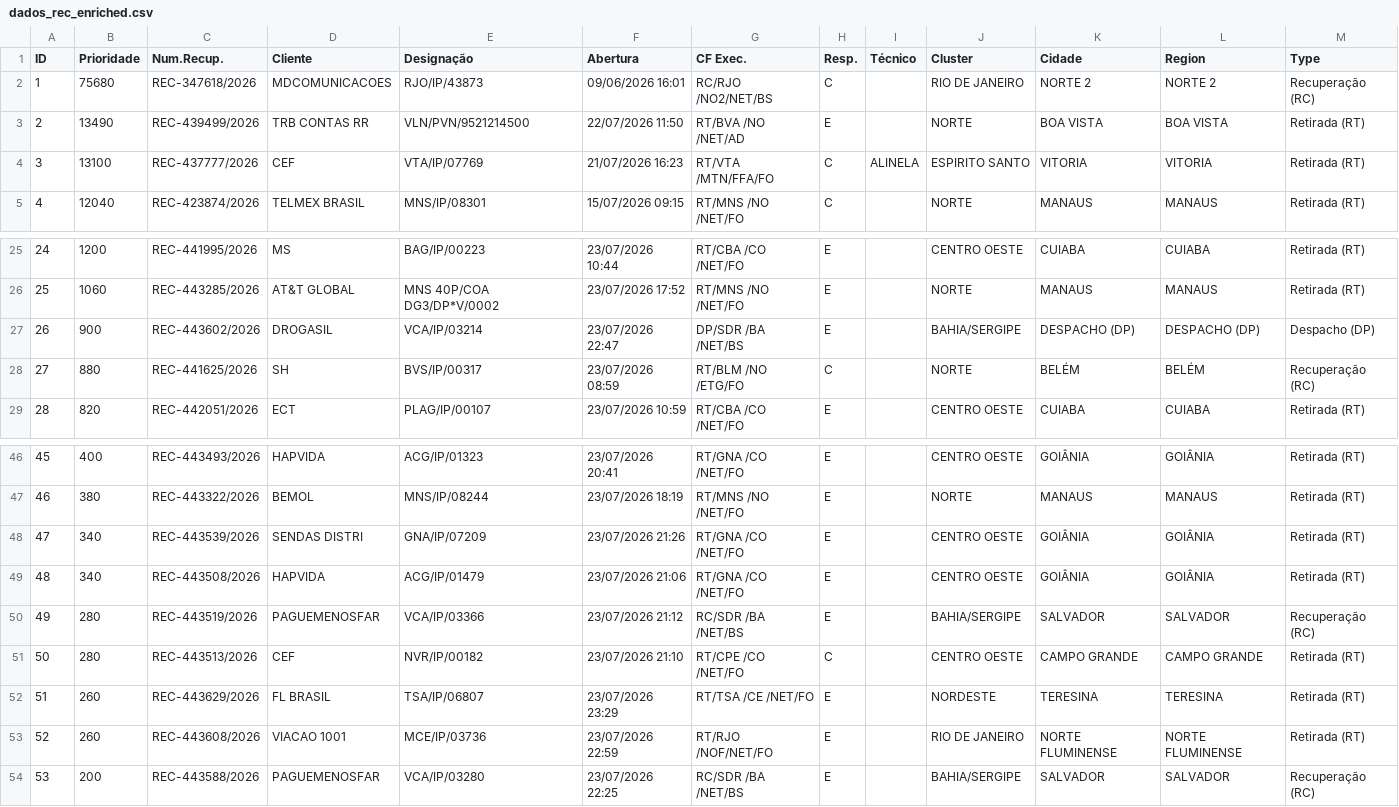
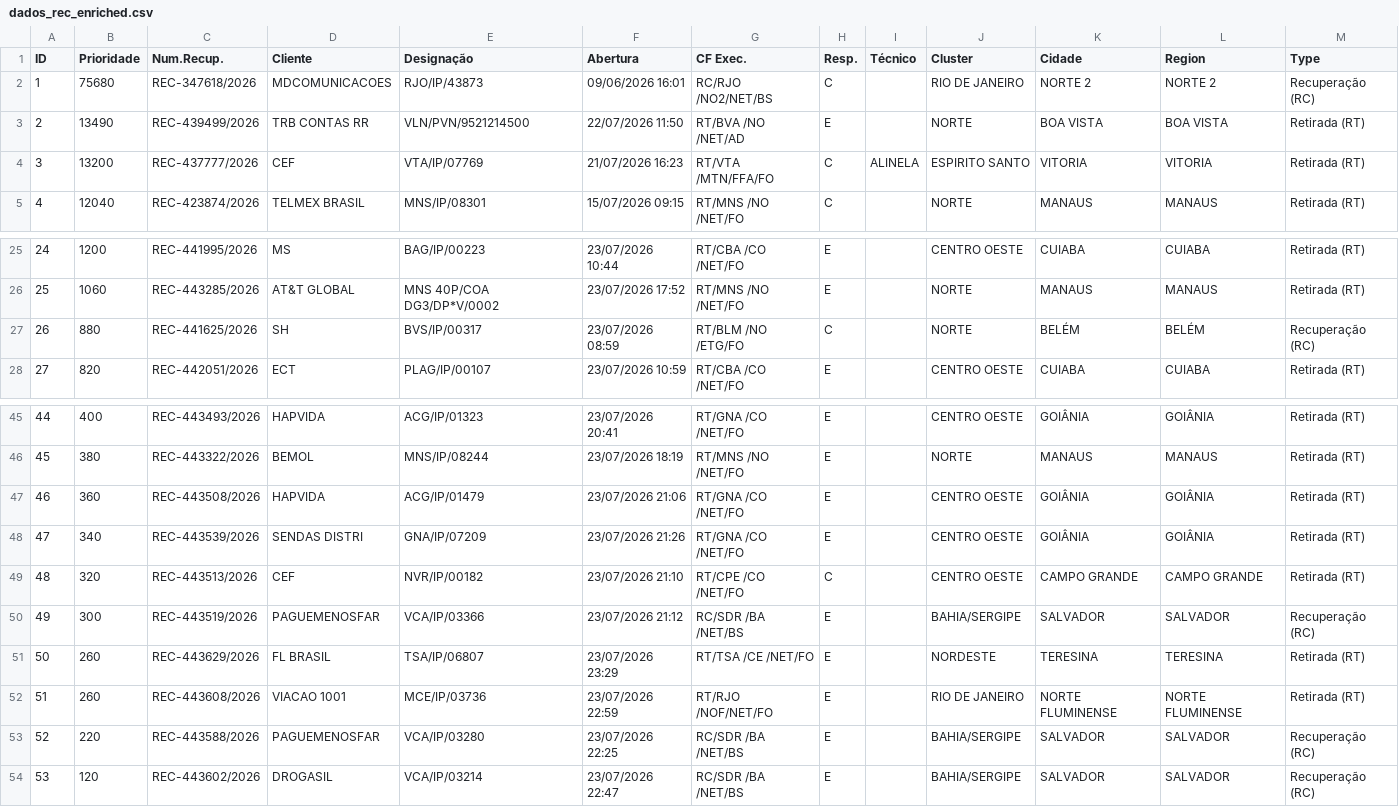
Before and after one commit to cpralonrj-pralon/embratel-sir, a CSV file: dados_rec_enriched.csv, drawn as a sheet; only a part is shown, gaps mark what is left out; removed rows and columns are numbered as before the commit, all else as after; the diff names each change by its address in the sheet, - before the commit and + after, or states it on an @@ line.

Commit message:
📊 Dados atualizados - 24/07/2026 00:24

```diff
--- a/dados_rec_enriched.csv
+++ b/dados_rec_enriched.csv
-B4 (Prioridade): 13100
+B4 (Prioridade): 13200
-row 27: 26 | 900 | REC-443602/2026 | DROGASIL | VCA/IP/03214 | 23/07/2026 22:47 | DP/SDR /BA /NET/BS | E |  | BAHIA/SERGIPE | DESPACHO (DP) | DESPACHO (DP) | Despacho (DP)
@@ column A (ID) renumbered between rows 27 and 53 @@
+row 47: 46 | 360 | REC-443508/2026 | HAPVIDA | ACG/IP/01479 | 23/07/2026 21:06 | RT/GNA /CO /NET/FO | E |  | CENTRO OESTE | GOIÂNIA | GOIÂNIA | Retirada (RT)
-row 49: 48 | 340 | REC-443508/2026 | HAPVIDA | ACG/IP/01479 | 23/07/2026 21:06 | RT/GNA /CO /NET/FO | E |  | CENTRO OESTE | GOIÂNIA | GOIÂNIA | Retirada (RT)
-row 50: 49 | 280 | REC-443519/2026 | PAGUEMENOSFAR | VCA/IP/03366 | 23/07/2026 21:12 | RC/SDR /BA /NET/BS | E |  | BAHIA/SERGIPE | SALVADOR | SALVADOR | Recuperação (RC)
-B49 (Prioridade): 280
+B49 (Prioridade): 320
+row 50: 49 | 300 | REC-443519/2026 | PAGUEMENOSFAR | VCA/IP/03366 | 23/07/2026 21:12 | RC/SDR /BA /NET/BS | E |  | BAHIA/SERGIPE | SALVADOR | SALVADOR | Recuperação (RC)
-B53 (Prioridade): 200
+B53 (Prioridade): 220
+row 54: 53 | 120 | REC-443602/2026 | DROGASIL | VCA/IP/03214 | 23/07/2026 22:47 | RC/SDR /BA /NET/BS | E |  | BAHIA/SERGIPE | SALVADOR | SALVADOR | Recuperação (RC)
```
Also changed, not shown: dados_ral.csv, dados_ral_enriched.csv, 2 other files.
